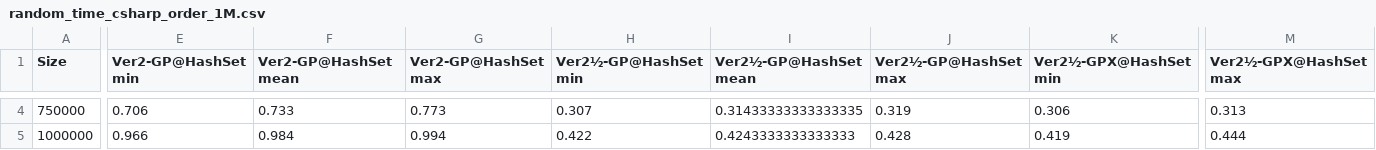
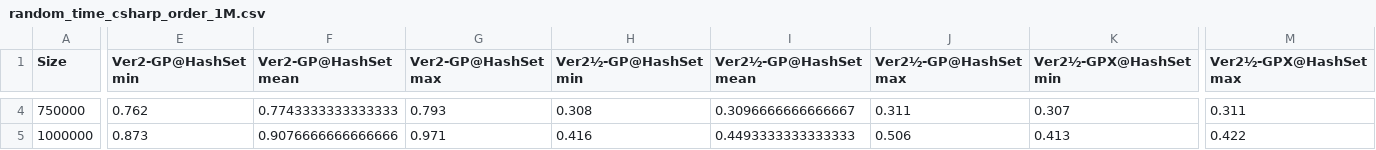
Before and after one commit to ssomers/Bron-Kerbosch, a CSV file: data/random_time_csharp_order_1M.csv, drawn as a sheet; only a part is shown, gaps mark what is left out; the diff covers the shown part only; the diff names each change by its address in the sheet, - before the commit and + after, or states it on an @@ line.

```diff
--- a/data/random_time_csharp_order_1M.csv
+++ b/data/random_time_csharp_order_1M.csv
-E4 (Ver2-GP@HashSet min): 0.706
+E4 (Ver2-GP@HashSet min): 0.762
-F4 (Ver2-GP@HashSet mean): 0.733
+F4 (Ver2-GP@HashSet mean): 0.7743333333333333
-G4 (Ver2-GP@HashSet max): 0.773
+G4 (Ver2-GP@HashSet max): 0.793
-H4 (Ver2½-GP@HashSet min): 0.307
+H4 (Ver2½-GP@HashSet min): 0.308
-I4 (Ver2½-GP@HashSet mean): 0.31433333333333335
+I4 (Ver2½-GP@HashSet mean): 0.3096666666666667
-J4 (Ver2½-GP@HashSet max): 0.319
+J4 (Ver2½-GP@HashSet max): 0.311
-K4 (Ver2½-GPX@HashSet min): 0.306
+K4 (Ver2½-GPX@HashSet min): 0.307
-M4 (Ver2½-GPX@HashSet max): 0.313
+M4 (Ver2½-GPX@HashSet max): 0.311
-E5 (Ver2-GP@HashSet min): 0.966
+E5 (Ver2-GP@HashSet min): 0.873
-F5 (Ver2-GP@HashSet mean): 0.984
+F5 (Ver2-GP@HashSet mean): 0.9076666666666666
-G5 (Ver2-GP@HashSet max): 0.994
+G5 (Ver2-GP@HashSet max): 0.971
-H5 (Ver2½-GP@HashSet min): 0.422
+H5 (Ver2½-GP@HashSet min): 0.416
-I5 (Ver2½-GP@HashSet mean): 0.4243333333333333
+I5 (Ver2½-GP@HashSet mean): 0.4493333333333333
-J5 (Ver2½-GP@HashSet max): 0.428
+J5 (Ver2½-GP@HashSet max): 0.506
-K5 (Ver2½-GPX@HashSet min): 0.419
+K5 (Ver2½-GPX@HashSet min): 0.413
-M5 (Ver2½-GPX@HashSet max): 0.444
+M5 (Ver2½-GPX@HashSet max): 0.422
```
Also changed, not shown: 172 edited cells elsewhere in this file, data/random_time_csharp_order_100.csv, data/random_time_csharp_order_10k.csv, 28 other files.
